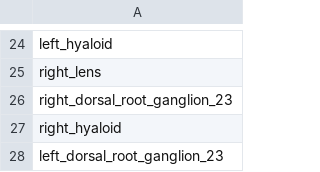
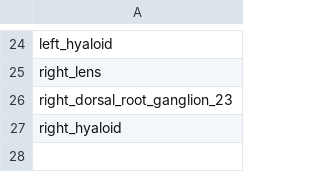
Before and after one commit to mpi2/LAMA, a CSV file: testing/test_dataset/wt/target/organs.csv, drawn as a sheet; only a part is shown, gaps mark what is left out; the diff names each change by its address in the sheet, - before the commit and + after, or states it on an @@ line.

```diff
--- a/testing/test_dataset/wt/target/organs.csv
+++ b/testing/test_dataset/wt/target/organs.csv
-row 28: left_dorsal_root_ganglion_23
```
Also changed, not shown: 9 other files.
